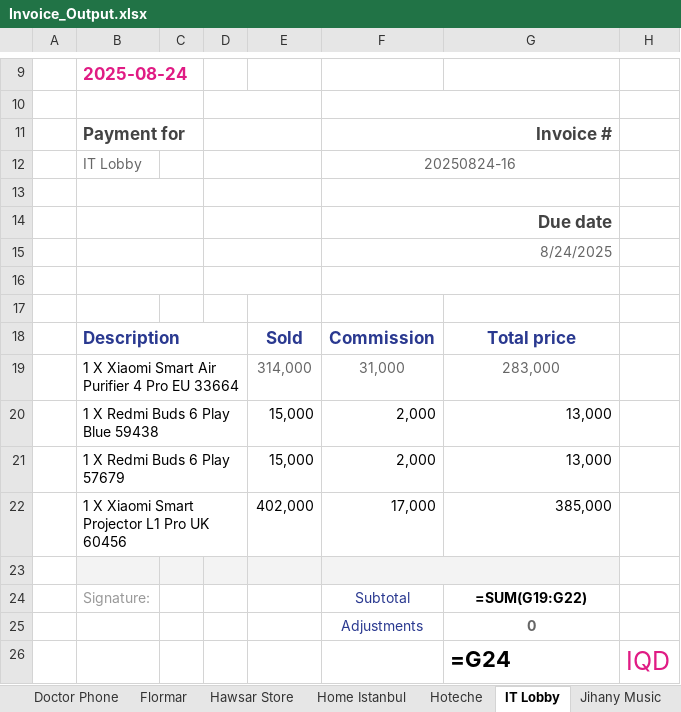
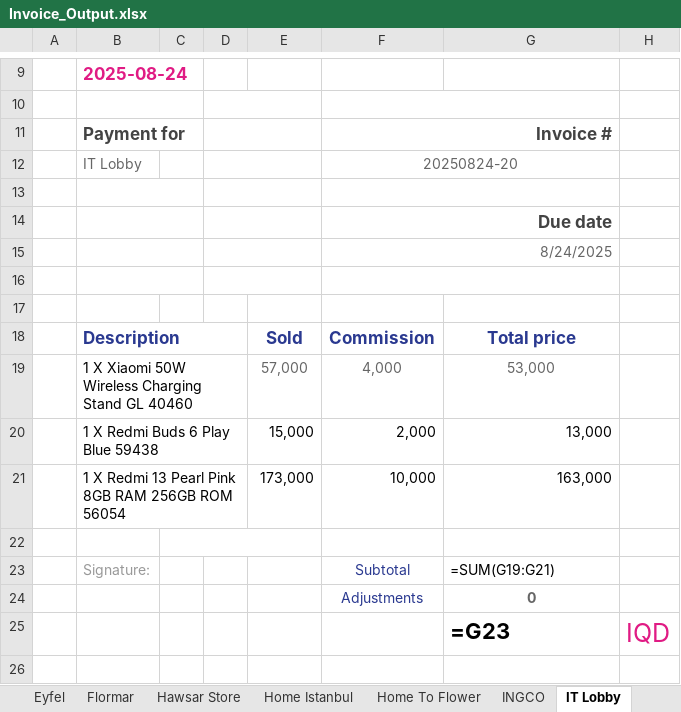
Before and after one commit to Abbaskm92/Firstpro, an Excel workbook: Data test/Invoice_Output.xlsx, sheet IT Lobby, drawn as a sheet; only a part is shown, gaps mark what is left out; values as stored, in another font and other column widths than the file's, no borders; formulas without a stored value are shown as written; removed rows and columns are numbered as before the commit, all else as after; the diff names each change by its address in the sheet, - before the commit and + after, or states it on an @@ line.

```diff
--- a/Data test/Invoice_Output.xlsx (sheet IT Lobby)
+++ b/Data test/Invoice_Output.xlsx (sheet IT Lobby)
-sheet tab: Hoteche
+sheet tab: Eyfel
+sheet tab: Home To Flower
+sheet tab: INGCO
-F12: 20250824-16
+F12: 20250824-20
-row 19:  | 1 X Xiaomi Smart Air Purifier 4 Pro EU 33664 |  |  | 314,000 | 31,000 | 283,000
+row 19:  | 1 X Xiaomi 50W Wireless Charging Stand GL 40460 |  |  | 57,000 | 4,000 | 53,000
-row 21:  | 1 X Redmi Buds 6 Play 57679 |  |  | 15,000 | 2,000 | 13,000
-row 22:  | 1 X Xiaomi Smart Projector L1 Pro UK 60456 |  |  | 402,000 | 17,000 | 385,000
+row 21:  | 1 X Redmi 13 Pearl Pink 8GB RAM 256GB ROM 56054 |  |  | 173,000 | 10,000 | 163,000
-B22:G22 fill: #F3F3F3
+B22:G22 fill: none
+C22:E22 merged
-F23:G23 merged
-G23: =SUM(G19:G22)
+G23: =SUM(G19:G21)
@@ G23 bold: on → off, alignment: center → left @@
-G25: =G24
+G25: =G23
```
Also changed, not shown: sheet Oyo Perfumes, sheet Sazan Amin Shop, sheet Home Istanbul, sheet M Center, sheet Baldar Bookstore, sheet Zang Phone, 18 more sheets, other sheet tabs, 1 other file.
